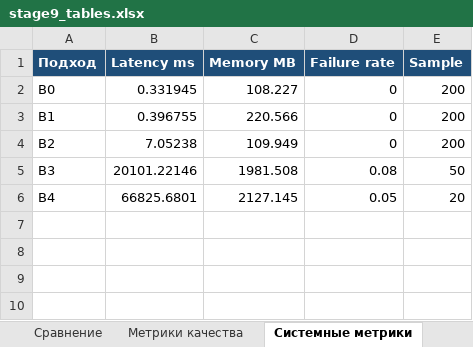
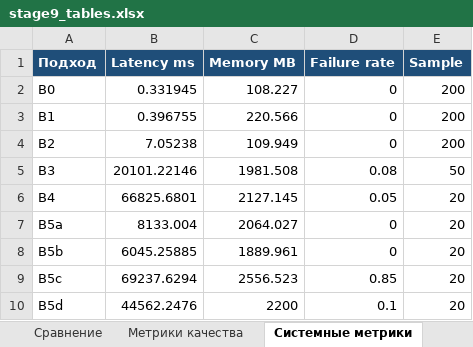
Before and after one commit to petrussia/NL2BI-AI-assistant, an Excel workbook: reports/stage9_report_materials/stage9_tables.xlsx, sheet Системные метрики, drawn as a sheet; values as stored, in another font and other column widths than the file's, no borders; charts and pictures not drawn; the diff names each change by its address in the sheet, - before the commit and + after, or states it on an @@ line.

```diff
--- a/reports/stage9_report_materials/stage9_tables.xlsx (sheet Системные метрики)
+++ b/reports/stage9_report_materials/stage9_tables.xlsx (sheet Системные метрики)
+row 7: B5a | 8133.004 | 2064.027 | 0 | 20
+row 8: B5b | 6045.25885 | 1889.961 | 0 | 20
+row 9: B5c | 69237.6294 | 2556.523 | 0.85 | 20
+row 10: B5d | 44562.2476 | 2200 | 0.1 | 20
```
Also changed, not shown: sheet Метрики качества, sheet Сравнение, sheet Применимость, sheet Риски, charts or pictures, 21 other files.
